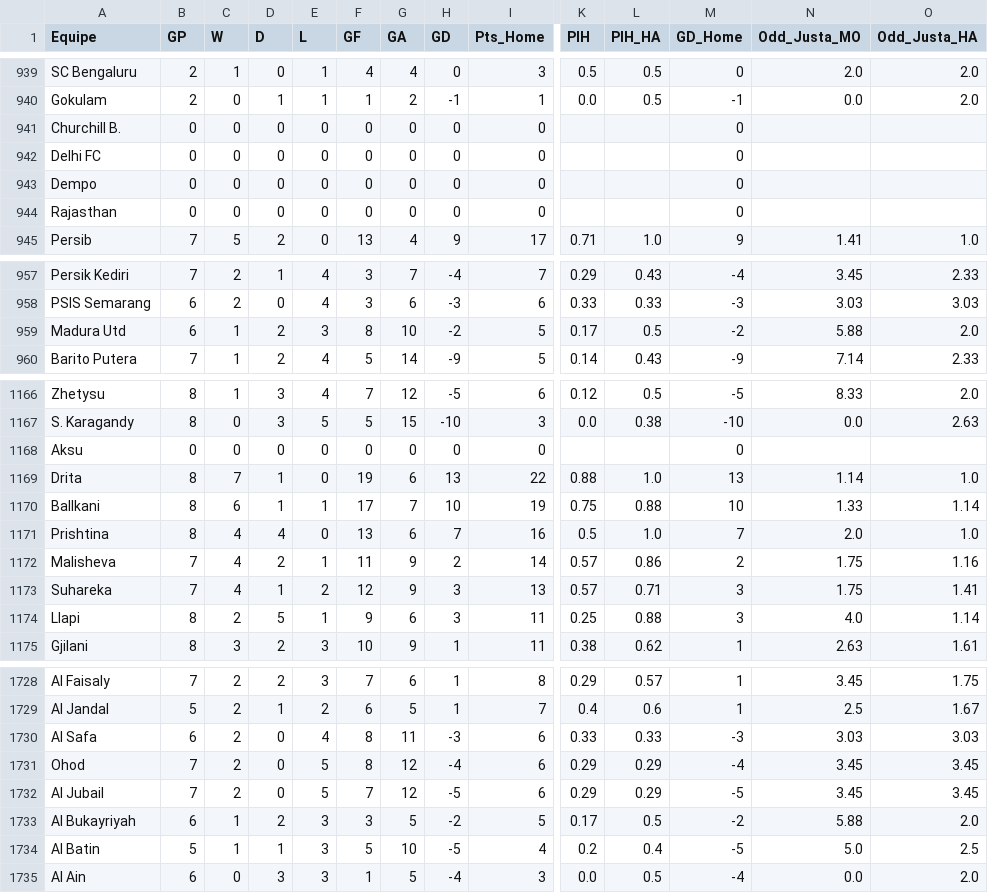
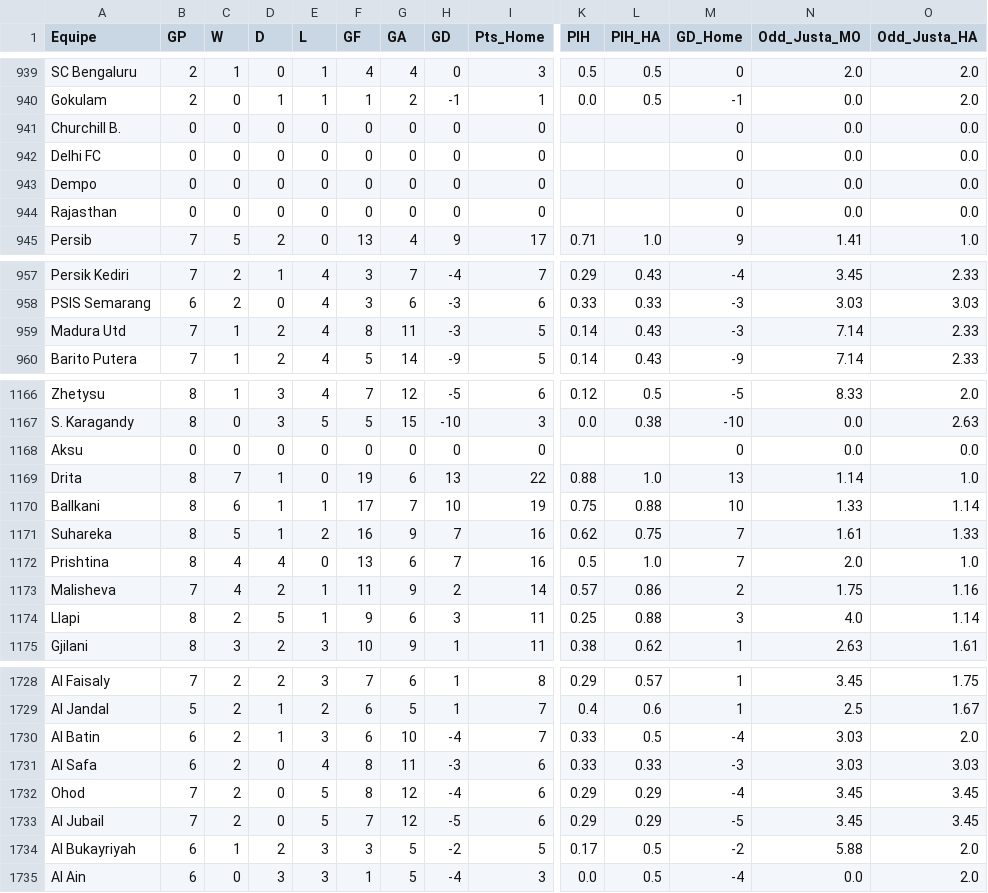
Before and after one commit to scooby75/jogosdodia, a CSV file: equipes_casa.csv, drawn as a sheet; only a part is shown, gaps mark what is left out; removed rows and columns are numbered as before the commit, all else as after; rows hold the shown columns only; the diff covers the shown part only; the diff names each change by its address in the sheet, - before the commit and + after, or states it on an @@ line.

```diff
--- a/equipes_casa.csv
+++ b/equipes_casa.csv
-N941:N944 (Odd_Justa_MO): (empty)
+N941:N944 (Odd_Justa_MO): 0.0
-O941:O944 (Odd_Justa_HA): (empty)
+O941:O944 (Odd_Justa_HA): 0.0
-B959 (GP): 6
+B959 (GP): 7
-E959 (L): 3
+E959 (L): 4
-G959 (GA): 10
+G959 (GA): 11
-H959 (GD): -2
+H959 (GD): -3
-K959 (PIH): 0.17
+K959 (PIH): 0.14
-L959 (PIH_HA): 0.5
+L959 (PIH_HA): 0.43
-M959 (GD_Home): -2
+M959 (GD_Home): -3
-N959 (Odd_Justa_MO): 5.88
+N959 (Odd_Justa_MO): 7.14
-O959 (Odd_Justa_HA): 2.0
+O959 (Odd_Justa_HA): 2.33
-N1168 (Odd_Justa_MO): (empty)
+N1168 (Odd_Justa_MO): 0.0
-O1168 (Odd_Justa_HA): (empty)
+O1168 (Odd_Justa_HA): 0.0
+row 1171: Suhareka | 8 | 5 | 1 | 2 | 16 | 9 | 7 | 16 | 0.62 | 0.75 | 7 | 1.61 | 1.33
-row 1173: Suhareka | 7 | 4 | 1 | 2 | 12 | 9 | 3 | 13 | 0.57 | 0.71 | 3 | 1.75 | 1.41
+row 1730: Al Batin | 6 | 2 | 1 | 3 | 6 | 10 | -4 | 7 | 0.33 | 0.5 | -4 | 3.03 | 2.0
-row 1734: Al Batin | 5 | 1 | 1 | 3 | 5 | 10 | -5 | 4 | 0.2 | 0.4 | -5 | 5.0 | 2.5
```
Also changed, not shown: 4 edited cells elsewhere in this file, equipes_fora.csv.
